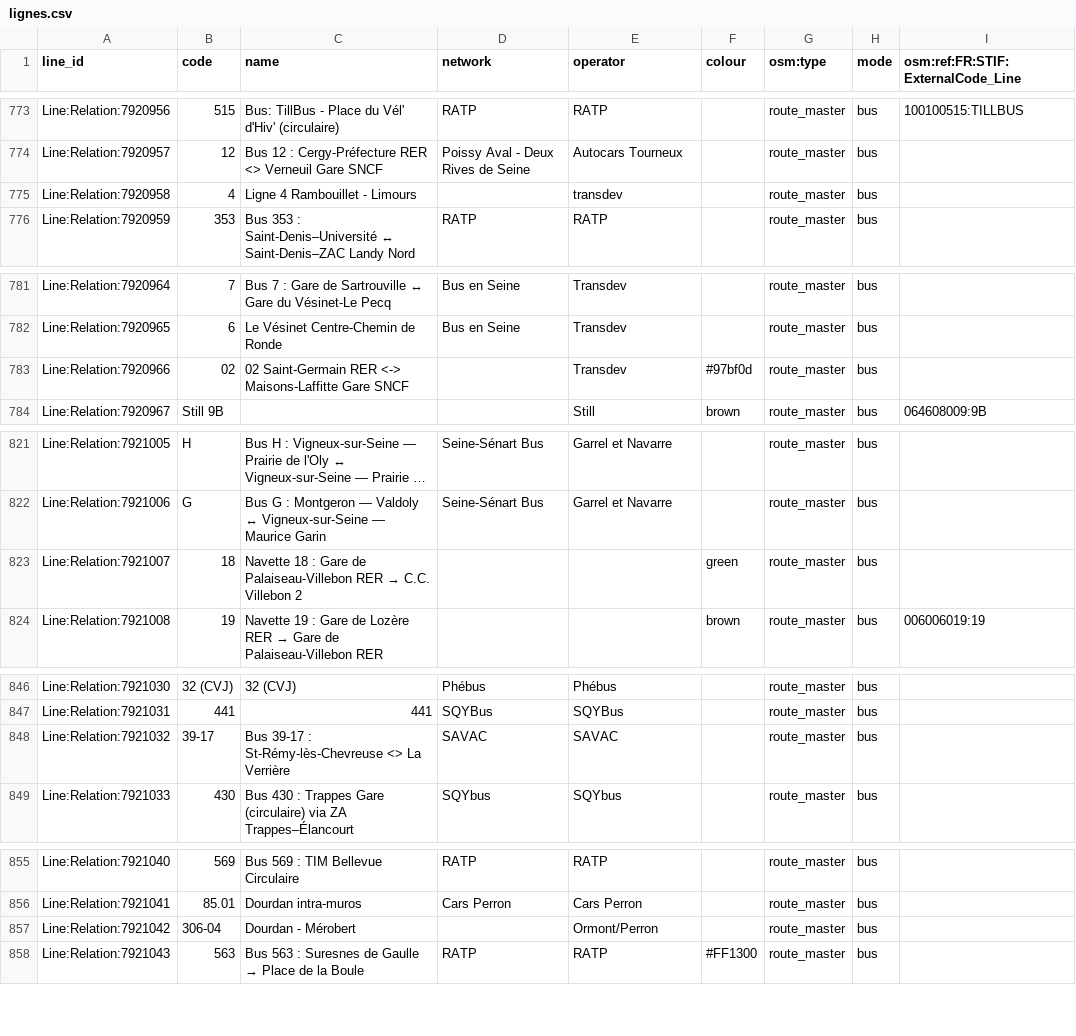
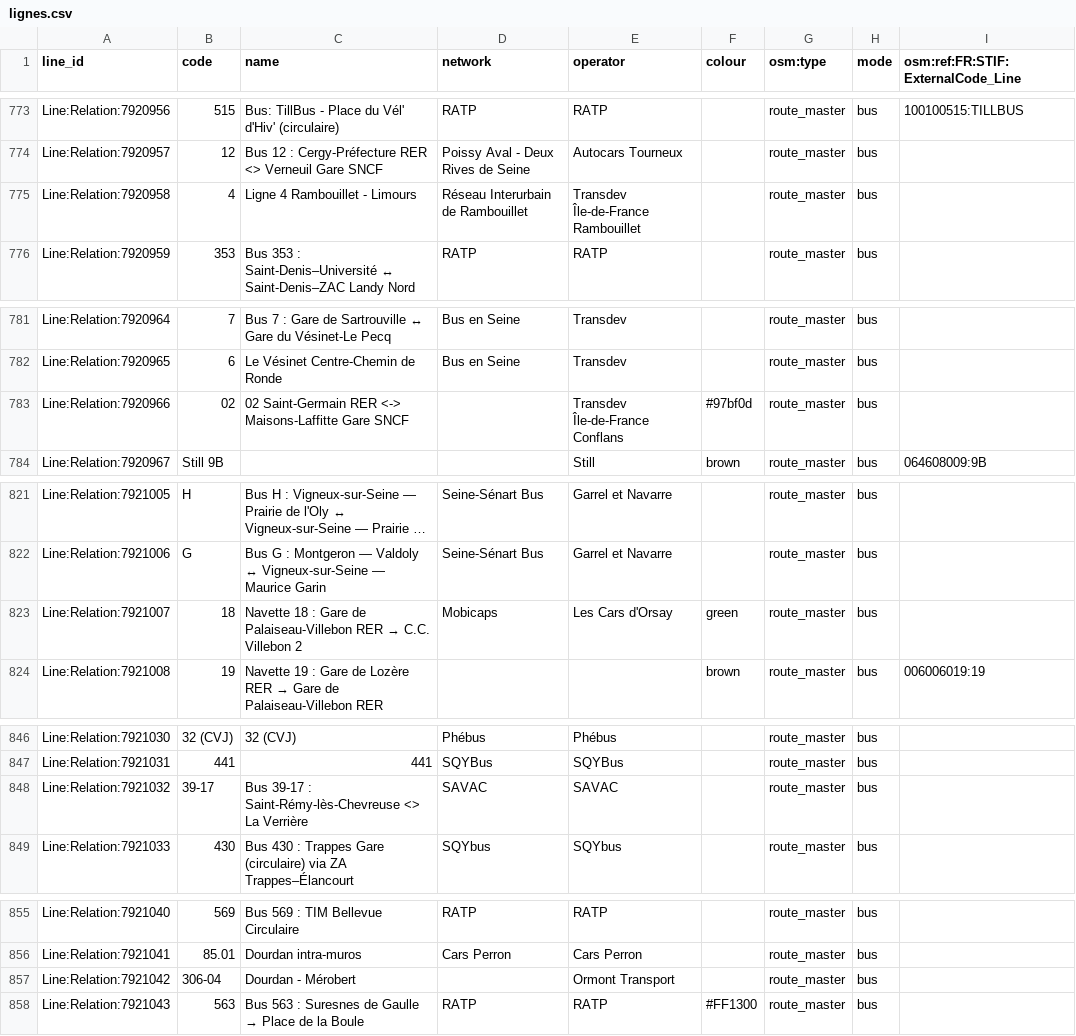
Before and after one commit to nlehuby/OSM_snippets, a CSV file: STIF-to-OSM/data/lignes.csv, drawn as a sheet; only a part is shown, gaps mark what is left out; long unchanged cells end in …; the diff names each change by its address in the sheet, - before the commit and + after, or states it on an @@ line.

```diff
--- a/STIF-to-OSM/data/lignes.csv
+++ b/STIF-to-OSM/data/lignes.csv
-D775 (network): (empty)
+D775 (network): Réseau Interurbain de Rambouillet
-E775 (operator): transdev
+E775 (operator): Transdev Île-de-France Rambouillet
-E783 (operator): Transdev
+E783 (operator): Transdev Île-de-France Conflans
-D823 (network): (empty)
+D823 (network): Mobicaps
-E823 (operator): (empty)
+E823 (operator): Les Cars d'Orsay
-C848 (name): …39-17 : St-Rémy-lès-Chevreuse <> La…
+C848 (name): …39-17 : Saint-Rémy-lès-Chevreuse <> La…
-E857 (operator): Ormont/Perron
+E857 (operator): Ormont Transport
```
Also changed, not shown: STIF-to-OSM/data/osm-transit-extractor_line_routes.csv, STIF-to-OSM/data/osm-transit-extractor_stop_areas.csv, 9 other files.
